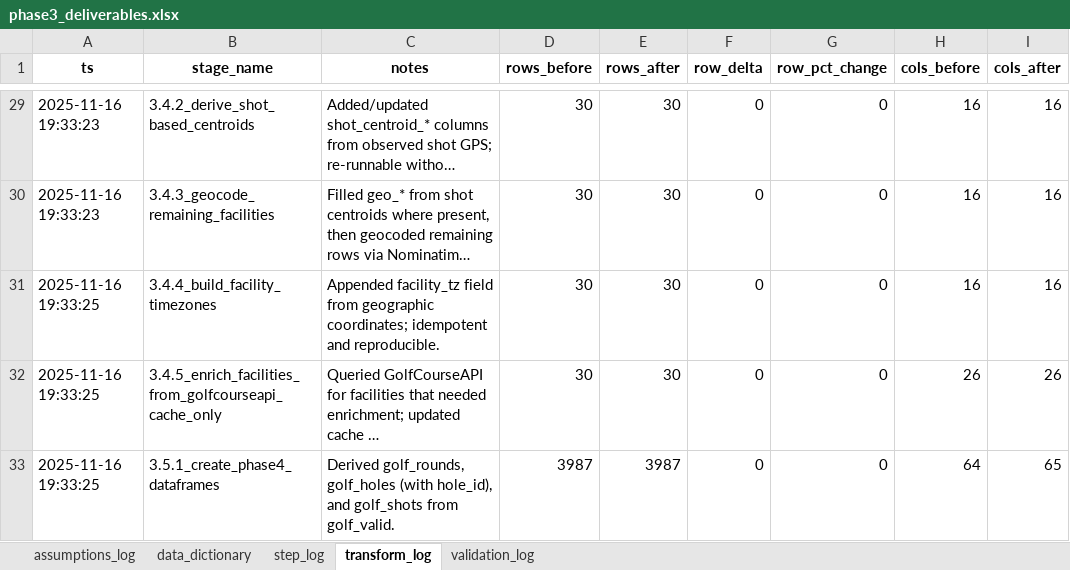
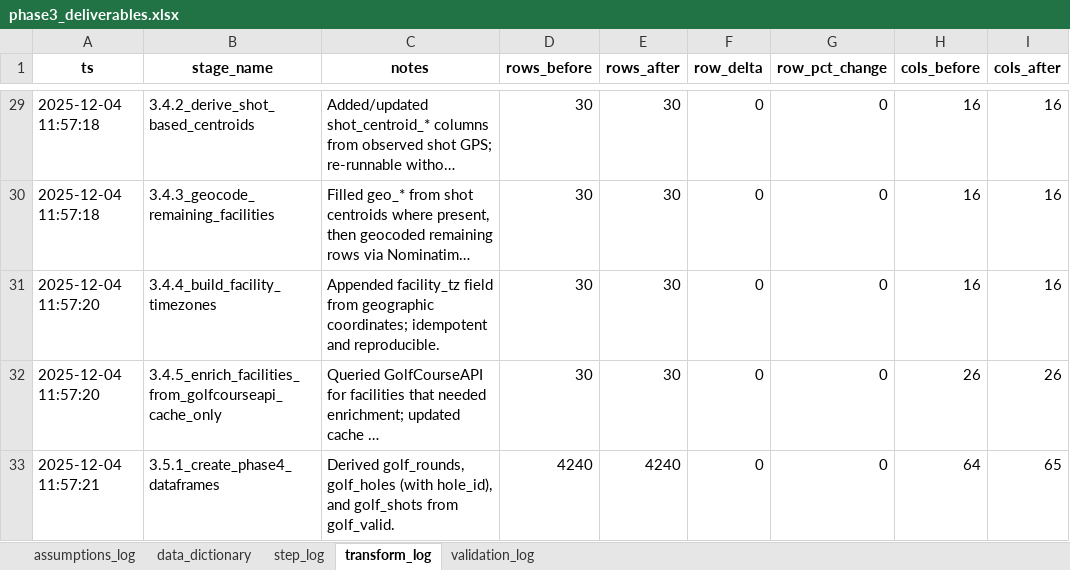
Before and after one commit to mclphlps/golf-performance-analytics-system, an Excel workbook: deliverables/phase3_deliverables/phase3_deliverables.xlsx, sheet transform_log, drawn as a sheet; only a part is shown, gaps mark what is left out; long unchanged cells end in …; values as stored, in another font and other column widths than the file's, no borders; the diff covers the shown part only; the diff names each change by its address in the sheet, - before the commit and + after, or states it on an @@ line.

```diff
--- a/deliverables/phase3_deliverables/phase3_deliverables.xlsx (sheet transform_log)
+++ b/deliverables/phase3_deliverables/phase3_deliverables.xlsx (sheet transform_log)
-A29:A30 (ts): 2025-11-16 19:33:23
+A29:A30 (ts): 2025-12-04 11:57:18
-A31:A32 (ts): 2025-11-16 19:33:25
+A31:A32 (ts): 2025-12-04 11:57:20
-A33 (ts): 2025-11-16 19:33:25
+A33 (ts): 2025-12-04 11:57:21
-D33 (rows_before): 3987
+D33 (rows_before): 4240
-E33 (rows_after): 3987
+E33 (rows_after): 4240
```
Also changed, not shown: 81 edited cells elsewhere in this sheet, sheet data_dictionary, sheet step_log, sheet validation_log, sheet assumptions_log, 10 other files.
